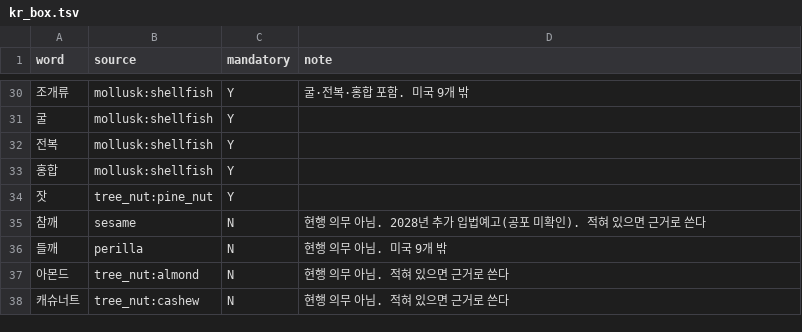
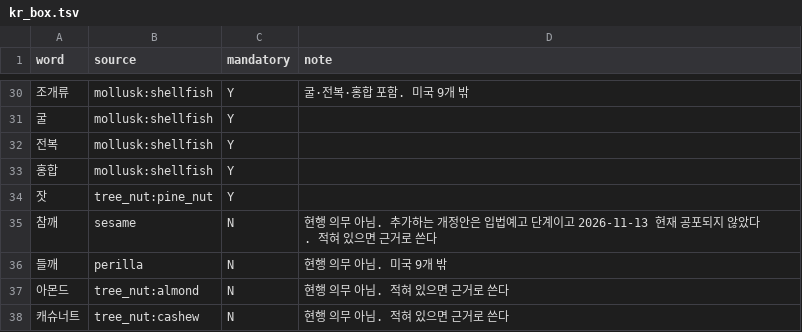
Before and after one commit to enoziwon/OpenSesame, a TSV file: src/final/lexicon/kr_box.tsv, drawn as a sheet; only a part is shown, gaps mark what is left out.

```diff
--- a/src/final/lexicon/kr_box.tsv
+++ b/src/final/lexicon/kr_box.tsv
@@ -34,3 +34,3 @@ word	source	mandatory	note
 잣	tree_nut:pine_nut	Y	
-참깨	sesame	N	현행 의무 아님. 2028년 추가 입법예고(공포 미확인). 적혀 있으면 근거로 쓴다
+참깨	sesame	N	현행 의무 아님. 추가하는 개정안은 입법예고 단계이고 2026-11-13 현재 공포되지 않았다. 적혀 있으면 근거로 쓴다
 들깨	perilla	N	현행 의무 아님. 미국 9개 밖
```
Also changed, not shown: src/final/lexicon/entries.tsv, src/final/lexicon/entries_auto.tsv, 4 other files.
